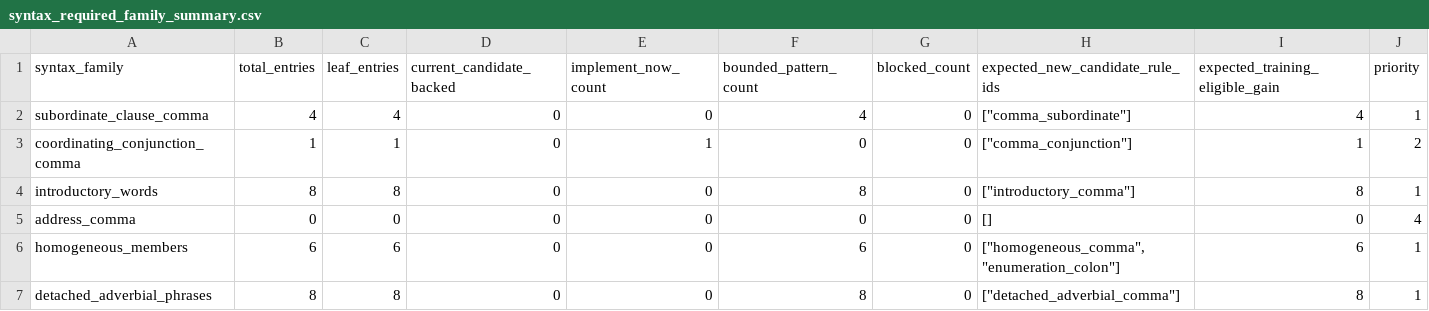
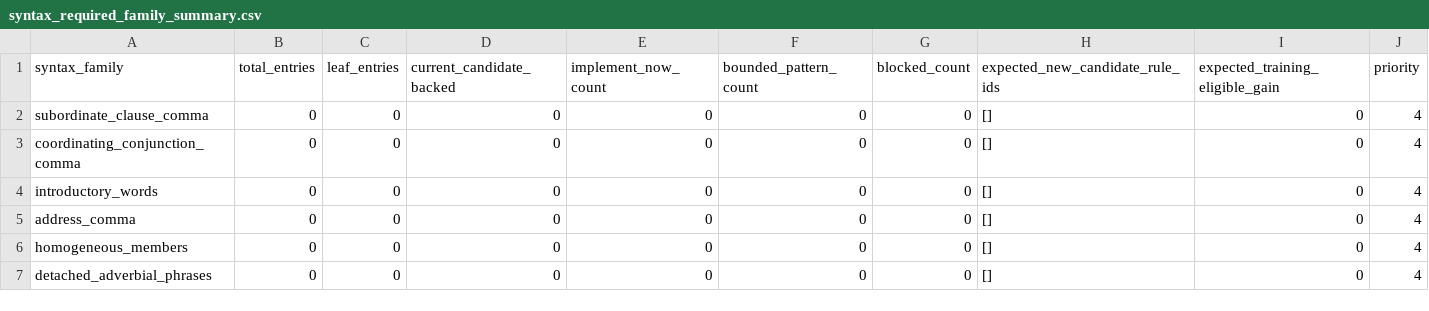
Before and after one commit to DaniilKuzma/ai-assistant, a CSV file: reports/syntax_module/syntax_required_family_summary.csv, drawn as a sheet; only a part is shown; the diff covers the shown part only.

```diff
--- a/reports/syntax_module/syntax_required_family_summary.csv
+++ b/reports/syntax_module/syntax_required_family_summary.csv
@@ -1,7 +1,7 @@
 syntax_family,total_entries,leaf_entries,current_candidate_backed,implement_now_count,bounded_pattern_count,blocked_count,expected_new_candidate_rule_ids,expected_training_eligible_gain,priority
-subordinate_clause_comma,4,4,0,0,4,0,"[""comma_subordinate""]",4,1
-coordinating_conjunction_comma,1,1,0,1,0,0,"[""comma_conjunction""]",1,2
-introductory_words,8,8,0,0,8,0,"[""introductory_comma""]",8,1
+subordinate_clause_comma,0,0,0,0,0,0,[],0,4
+coordinating_conjunction_comma,0,0,0,0,0,0,[],0,4
+introductory_words,0,0,0,0,0,0,[],0,4
 address_comma,0,0,0,0,0,0,[],0,4
-homogeneous_members,6,6,0,0,6,0,"[""homogeneous_comma"", ""enumeration_colon""]",6,1
-detached_adverbial_phrases,8,8,0,0,8,0,"[""detached_adverbial_comma""]",8,1
+homogeneous_members,0,0,0,0,0,0,[],0,4
+detached_adverbial_phrases,0,0,0,0,0,0,[],0,4
```
Also changed, not shown: 50 edited cells elsewhere in this file, 13 other files.
